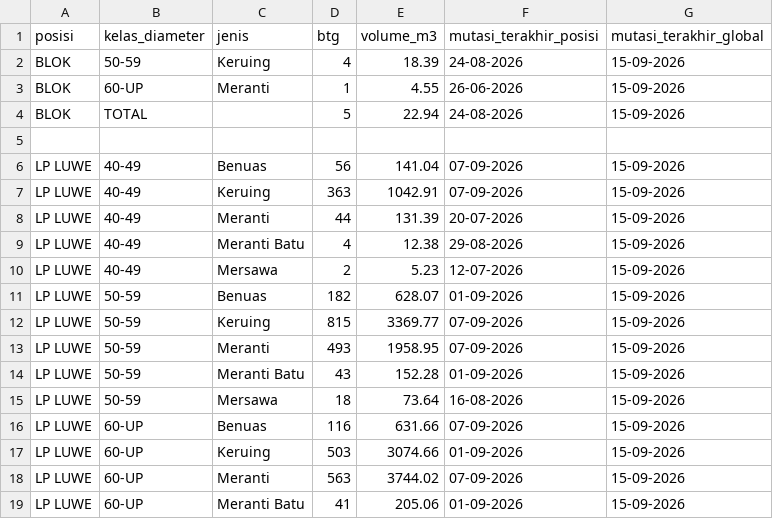
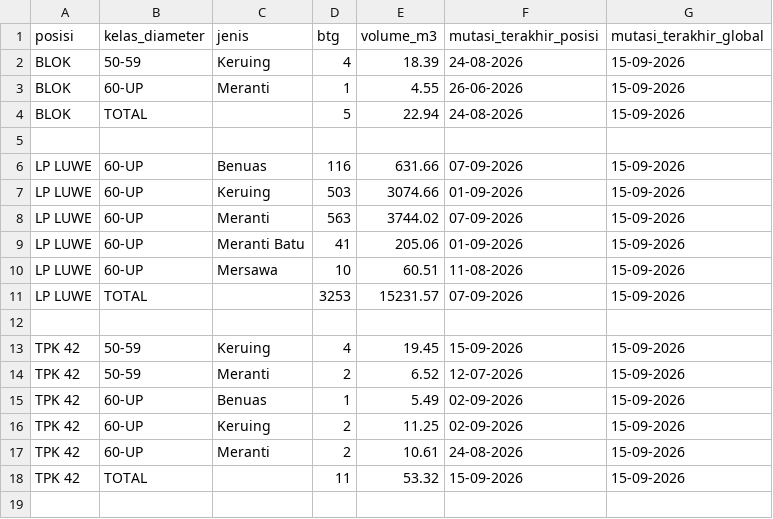
Before and after one commit to duniandis/data_apk, a CSV file: stock.csv, drawn as a sheet; only a part is shown; the shorter side is filled out with more unchanged rows.

Commit message:
Update stock.csv

```diff
--- a/stock.csv
+++ b/stock.csv
@@ -5,12 +5,2 @@ BLOK,TOTAL,,5,22.94,24-08-2026,15-09-2026
 
-LP LUWE,40-49,Benuas,56,141.04,07-09-2026,15-09-2026
-LP LUWE,40-49,Keruing,363,1042.91,07-09-2026,15-09-2026
-LP LUWE,40-49,Meranti,44,131.39,20-07-2026,15-09-2026
-LP LUWE,40-49,Meranti Batu,4,12.38,29-08-2026,15-09-2026
-LP LUWE,40-49,Mersawa,2,5.23,12-07-2026,15-09-2026
-LP LUWE,50-59,Benuas,182,628.07,01-09-2026,15-09-2026
-LP LUWE,50-59,Keruing,815,3369.77,07-09-2026,15-09-2026
-LP LUWE,50-59,Meranti,493,1958.95,07-09-2026,15-09-2026
-LP LUWE,50-59,Meranti Batu,43,152.28,01-09-2026,15-09-2026
-LP LUWE,50-59,Mersawa,18,73.64,16-08-2026,15-09-2026
 LP LUWE,60-UP,Benuas,116,631.66,07-09-2026,15-09-2026
```
